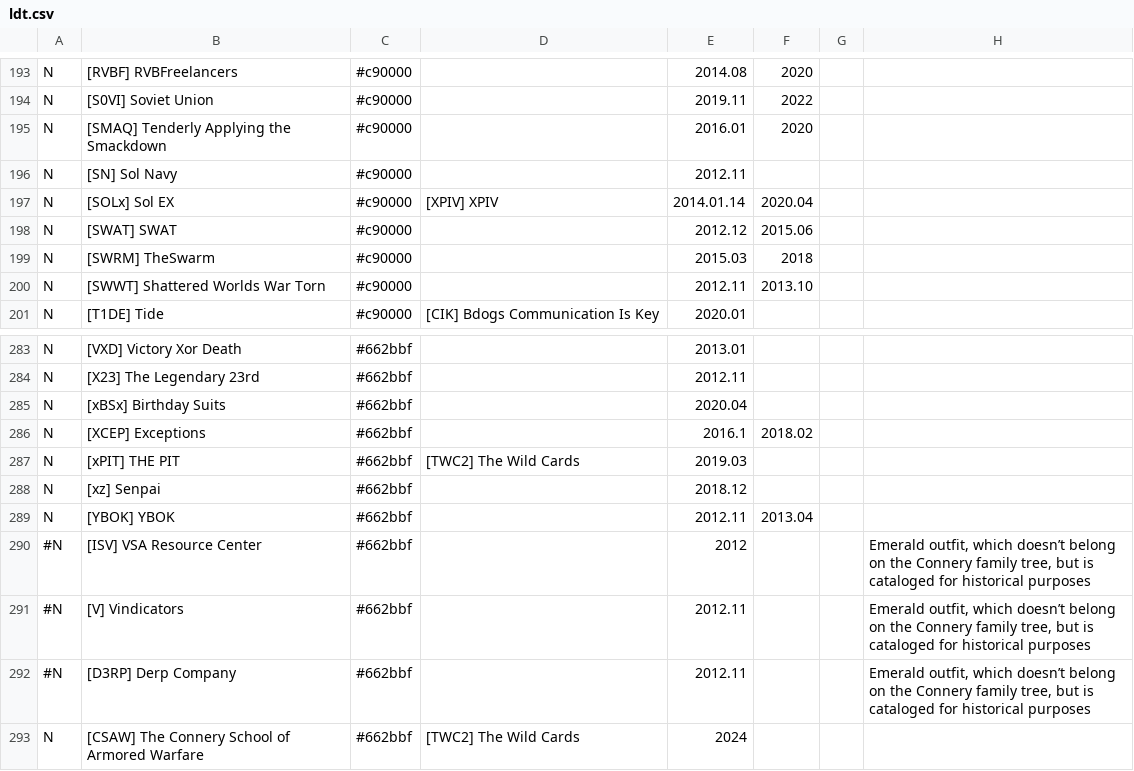
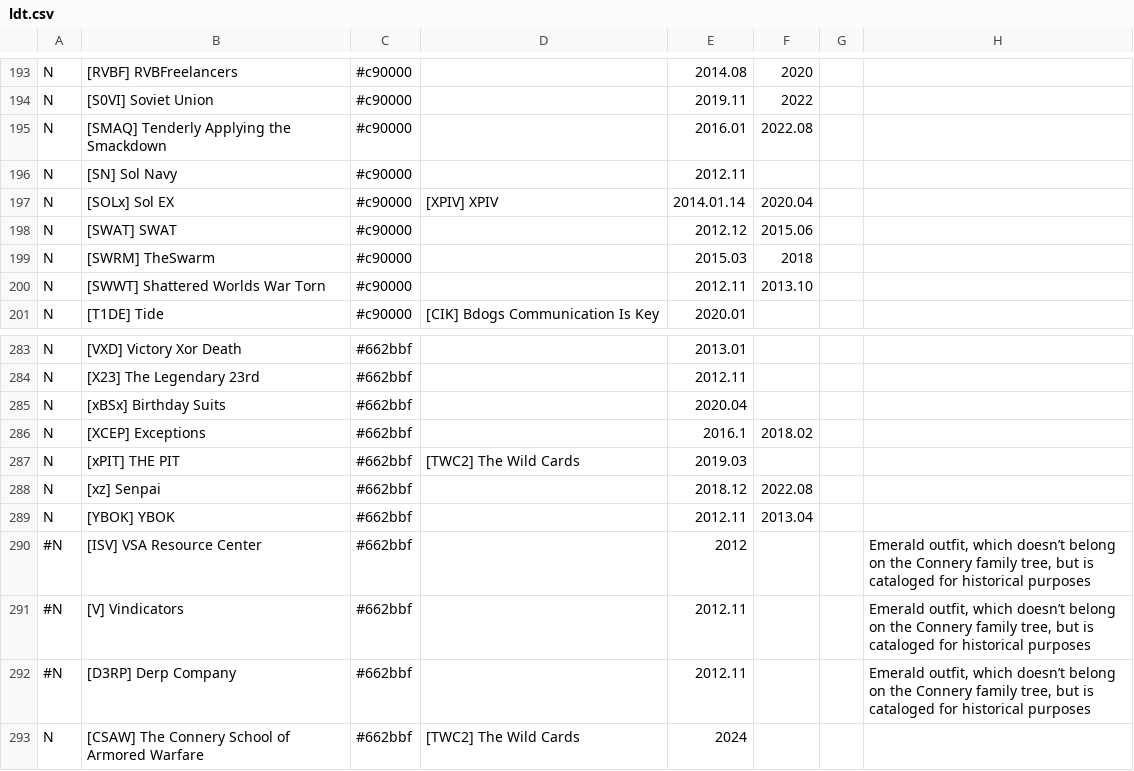
Before and after one commit to snappyapple632/ConneryFamilyHistory, a CSV file: ldt.csv, drawn as a sheet; only a part is shown, gaps mark what is left out; the diff names each change by its address in the sheet, - before the commit and + after, or states it on an @@ line.

Commit message:
Stop date edits for SMAQ and xz

```diff
--- a/ldt.csv
+++ b/ldt.csv
-F195: 2020
+F195: 2022.08
-F288: (empty)
+F288: 2022.08
```
